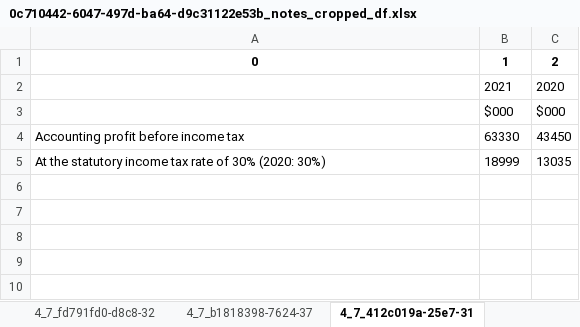
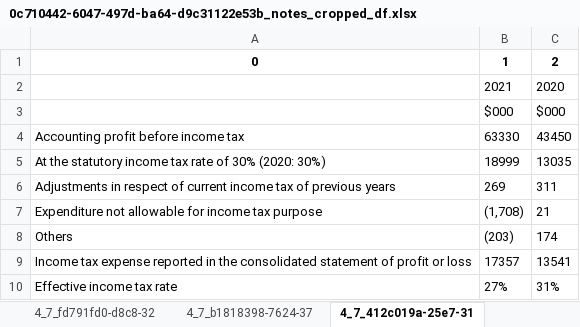
Before and after one commit to AI-paltan/main_page_processing, an Excel workbook: output/0c710442-6047-497d-ba64-d9c31122e53b/0c710442-6047-497d-ba64-d9c31122e53b_notes_cropped_df.xlsx, sheet 4_7_412c019a-25e7-31, drawn as a sheet; values as stored, in another font and other column widths than the file's, no borders; the diff names each change by its address in the sheet, - before the commit and + after, or states it on an @@ line.

```diff
--- a/output/0c710442-6047-497d-ba64-d9c31122e53b/0c710442-6047-497d-ba64-d9c31122e53b_notes_cropped_df.xlsx (sheet 4_7_412c019a-25e7-31)
+++ b/output/0c710442-6047-497d-ba64-d9c31122e53b/0c710442-6047-497d-ba64-d9c31122e53b_notes_cropped_df.xlsx (sheet 4_7_412c019a-25e7-31)
+row 6: Adjustments in respect of current income tax of previous years | 269 | 311
+row 7: Expenditure not allowable for income tax purpose | (1,708) | 21
+row 8: Others | (203) | 174
+row 9: Income tax expense reported in the consolidated statement of profit or loss | 17357 | 13541
+row 10: Effective income tax rate | 27% | 31%
```
Also changed, not shown: other sheet tabs, output/0c710442-6047-497d-ba64-d9c31122e53b/0c710442-6047-497d-ba64-d9c31122e53b_main_pages.xlsx, output/0c710442-6047-497d-ba64-d9c31122e53b/0c710442-6047-497d-ba64-d9c31122e53b_notes_standard_cropped_df.xlsx, 6 other files.
